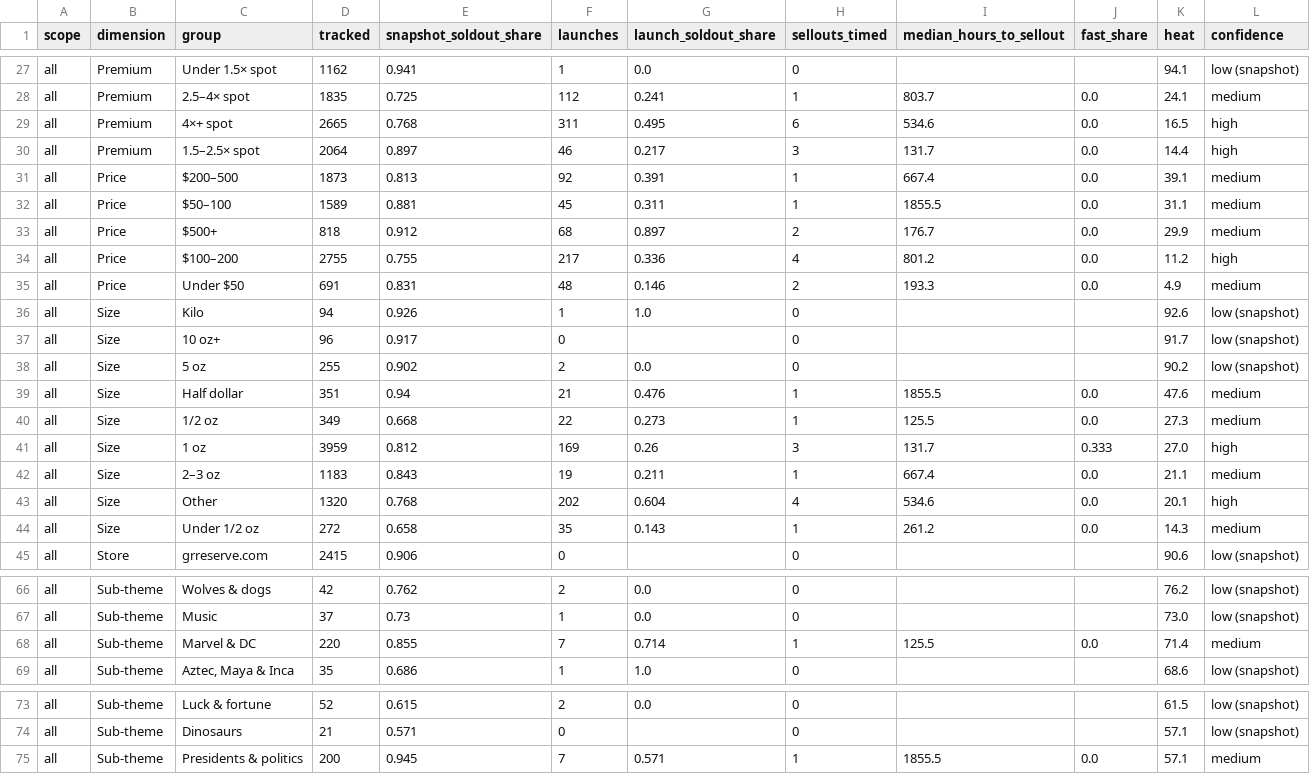
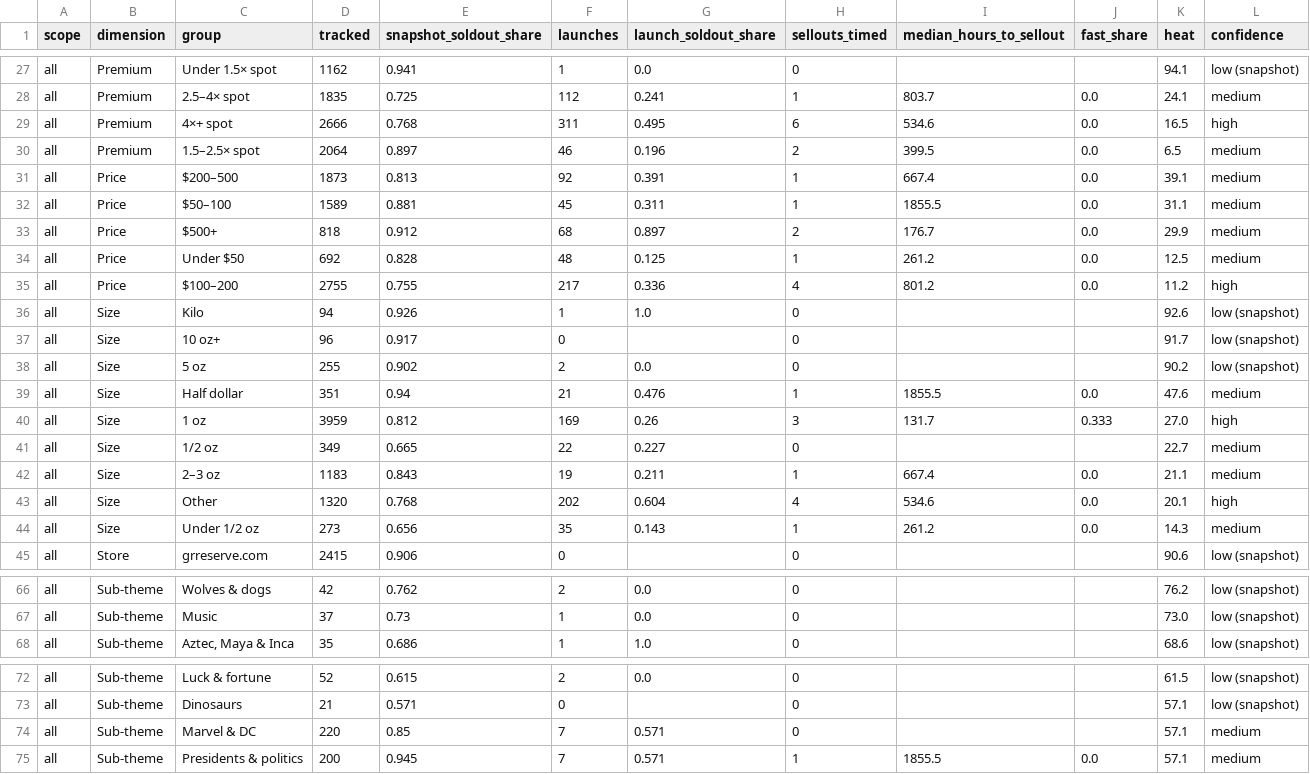
Before and after one commit to yazidTheThird/silver-market-heat-index, a CSV file: data/hot_groups.csv, drawn as a sheet; only a part is shown, gaps mark what is left out; the diff covers the shown part only.

```diff
--- a/data/hot_groups.csv
+++ b/data/hot_groups.csv
@@ -28,4 +28,4 @@ all,Premium,Under 1.5× spot,1162,0.941,1,0.0,0,,,94.1,low (snapshot)
 all,Premium,2.5–4× spot,1835,0.725,112,0.241,1,803.7,0.0,24.1,medium
-all,Premium,4×+ spot,2665,0.768,311,0.495,6,534.6,0.0,16.5,high
-all,Premium,1.5–2.5× spot,2064,0.897,46,0.217,3,131.7,0.0,14.4,high
+all,Premium,4×+ spot,2666,0.768,311,0.495,6,534.6,0.0,16.5,high
+all,Premium,1.5–2.5× spot,2064,0.897,46,0.196,2,399.5,0.0,6.5,medium
 all,Price,$200–500,1873,0.813,92,0.391,1,667.4,0.0,39.1,medium
@@ -33,4 +33,4 @@ all,Price,$50–100,1589,0.881,45,0.311,1,1855.5,0.0,31.1,medium
 all,Price,$500+,818,0.912,68,0.897,2,176.7,0.0,29.9,medium
+all,Price,Under $50,692,0.828,48,0.125,1,261.2,0.0,12.5,medium
 all,Price,$100–200,2755,0.755,217,0.336,4,801.2,0.0,11.2,high
-all,Price,Under $50,691,0.831,48,0.146,2,193.3,0.0,4.9,medium
 all,Size,Kilo,94,0.926,1,1.0,0,,,92.6,low (snapshot)
@@ -39,7 +39,7 @@ all,Size,5 oz,255,0.902,2,0.0,0,,,90.2,low (snapshot)
 all,Size,Half dollar,351,0.94,21,0.476,1,1855.5,0.0,47.6,medium
-all,Size,1/2 oz,349,0.668,22,0.273,1,125.5,0.0,27.3,medium
 all,Size,1 oz,3959,0.812,169,0.26,3,131.7,0.333,27.0,high
+all,Size,1/2 oz,349,0.665,22,0.227,0,,,22.7,medium
 all,Size,2–3 oz,1183,0.843,19,0.211,1,667.4,0.0,21.1,medium
 all,Size,Other,1320,0.768,202,0.604,4,534.6,0.0,20.1,high
-all,Size,Under 1/2 oz,272,0.658,35,0.143,1,261.2,0.0,14.3,medium
+all,Size,Under 1/2 oz,273,0.656,35,0.143,1,261.2,0.0,14.3,medium
 all,Store,grreserve.com,2415,0.906,0,,0,,,90.6,low (snapshot)
@@ -67,3 +67,2 @@ all,Sub-theme,Wolves & dogs,42,0.762,2,0.0,0,,,76.2,low (snapshot)
 all,Sub-theme,Music,37,0.73,1,0.0,0,,,73.0,low (snapshot)
-all,Sub-theme,Marvel & DC,220,0.855,7,0.714,1,125.5,0.0,71.4,medium
 all,Sub-theme,"Aztec, Maya & Inca",35,0.686,1,1.0,0,,,68.6,low (snapshot)
@@ -74,2 +73,3 @@ all,Sub-theme,Luck & fortune,52,0.615,2,0.0,0,,,61.5,low (snapshot)
 all,Sub-theme,Dinosaurs,21,0.571,0,,0,,,57.1,low (snapshot)
+all,Sub-theme,Marvel & DC,220,0.85,7,0.571,0,,,57.1,medium
 all,Sub-theme,Presidents & politics,200,0.945,7,0.571,1,1855.5,0.0,57.1,medium
```
Also changed, not shown: 50 edited cells elsewhere in this file, 3 other files.
